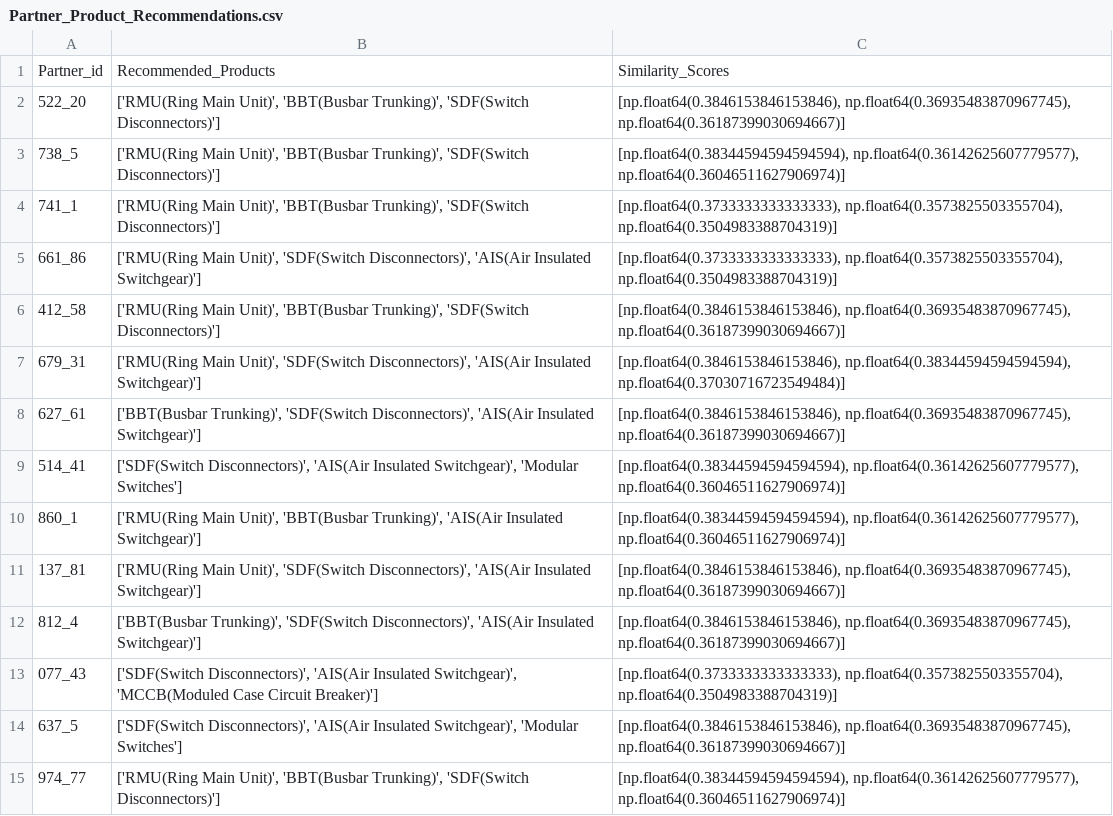
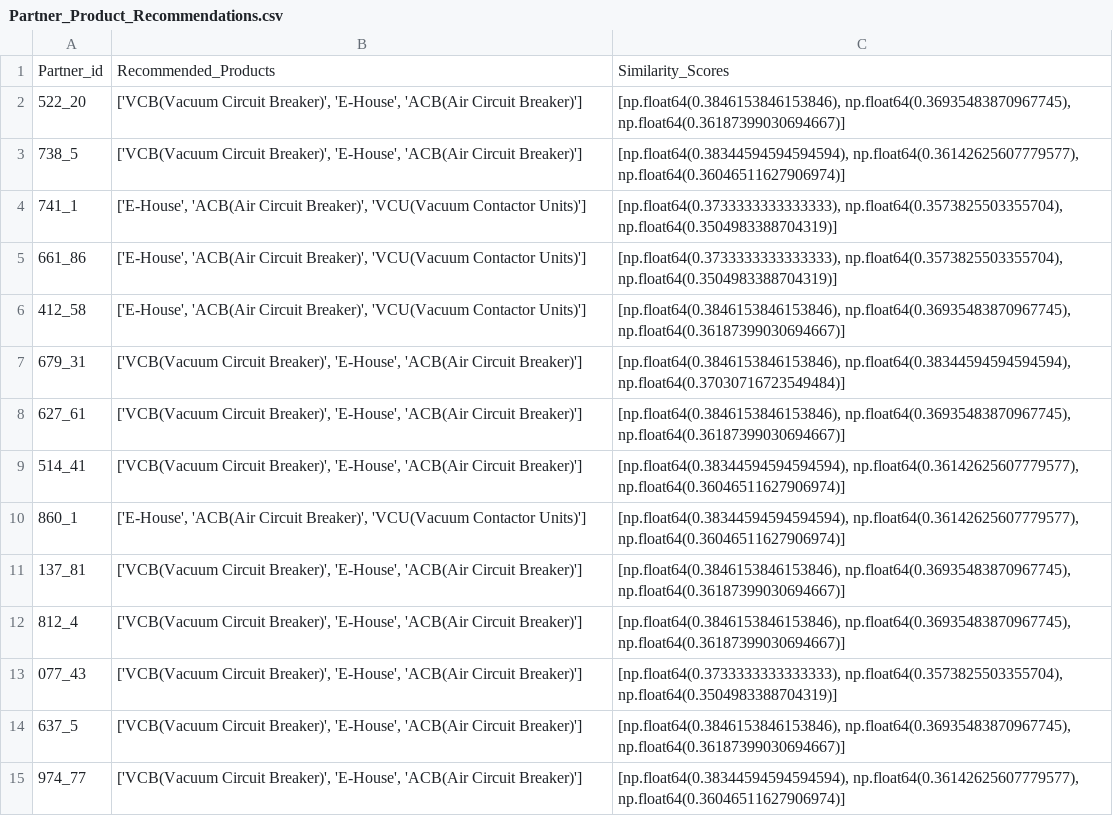
Before and after one commit to sajal-ust/LK-DS, a CSV file: LKEA-AI-Project/Scheme_Recommendation_Models/Indirect_Scheme_Recommendation_Model/Item_Based/Product_Recommendation/Partner_Product_Recommendations.csv, drawn as a sheet; only a part is shown; the diff covers the shown part only.

Commit message:
Updated recommendations, lambda handler, and added Dockerfile and requirements

```diff
--- a/LKEA-AI-Project/Scheme_Recommendation_Models/Indirect_Scheme_Recommendation_Model/Item_Based/Product_Recommendation/Partner_Product_Recommendations.csv
+++ b/LKEA-AI-Project/Scheme_Recommendation_Models/Indirect_Scheme_Recommendation_Model/Item_Based/Product_Recommendation/Partner_Product_Recommendations.csv
@@ -1,15 +1,15 @@
 Partner_id,Recommended_Products,Similarity_Scores
-522_20,"['RMU(Ring Main Unit)', 'BBT(Busbar Trunking)', 'SDF(Switch Disconnectors)']","[np.float64(0.3846153846153846), np.float64(0.36935483870967745), np.float64(0.36187399030694667)]"
-738_5,"['RMU(Ring Main Unit)', 'BBT(Busbar Trunking)', 'SDF(Switch Disconnectors)']","[np.float64(0.38344594594594594), np.float64(0.36142625607779577), np.float64(0.36046511627906974)]"
-741_1,"['RMU(Ring Main Unit)', 'BBT(Busbar Trunking)', 'SDF(Switch Disconnectors)']","[np.float64(0.3733333333333333), np.float64(0.3573825503355704), np.float64(0.3504983388704319)]"
-661_86,"['RMU(Ring Main Unit)', 'SDF(Switch Disconnectors)', 'AIS(Air Insulated Switchgear)']","[np.float64(0.3733333333333333), np.float64(0.3573825503355704), np.float64(0.3504983388704319)]"
-412_58,"['RMU(Ring Main Unit)', 'BBT(Busbar Trunking)', 'SDF(Switch Disconnectors)']","[np.float64(0.3846153846153846), np.float64(0.36935483870967745), np.float64(0.36187399030694667)]"
-679_31,"['RMU(Ring Main Unit)', 'SDF(Switch Disconnectors)', 'AIS(Air Insulated Switchgear)']","[np.float64(0.3846153846153846), np.float64(0.38344594594594594), np.float64(0.37030716723549484)]"
-627_61,"['BBT(Busbar Trunking)', 'SDF(Switch Disconnectors)', 'AIS(Air Insulated Switchgear)']","[np.float64(0.3846153846153846), np.float64(0.36935483870967745), np.float64(0.36187399030694667)]"
-514_41,"['SDF(Switch Disconnectors)', 'AIS(Air Insulated Switchgear)', 'Modular Switches']","[np.float64(0.38344594594594594), np.float64(0.36142625607779577), np.float64(0.36046511627906974)]"
-860_1,"['RMU(Ring Main Unit)', 'BBT(Busbar Trunking)', 'AIS(Air Insulated Switchgear)']","[np.float64(0.38344594594594594), np.float64(0.36142625607779577), np.float64(0.36046511627906974)]"
-137_81,"['RMU(Ring Main Unit)', 'SDF(Switch Disconnectors)', 'AIS(Air Insulated Switchgear)']","[np.float64(0.3846153846153846), np.float64(0.36935483870967745), np.float64(0.36187399030694667)]"
-812_4,"['BBT(Busbar Trunking)', 'SDF(Switch Disconnectors)', 'AIS(Air Insulated Switchgear)']","[np.float64(0.3846153846153846), np.float64(0.36935483870967745), np.float64(0.36187399030694667)]"
-077_43,"['SDF(Switch Disconnectors)', 'AIS(Air Insulated Switchgear)', 'MCCB(Moduled Case Circuit Breaker)']","[np.float64(0.3733333333333333), np.float64(0.3573825503355704), np.float64(0.3504983388704319)]"
-637_5,"['SDF(Switch Disconnectors)', 'AIS(Air Insulated Switchgear)', 'Modular Switches']","[np.float64(0.3846153846153846), np.float64(0.36935483870967745), np.float64(0.36187399030694667)]"
-974_77,"['RMU(Ring Main Unit)', 'BBT(Busbar Trunking)', 'SDF(Switch Disconnectors)']","[np.float64(0.38344594594594594), np.float64(0.36142625607779577), np.float64(0.36046511627906974)]"
+522_20,"['VCB(Vacuum Circuit Breaker)', 'E-House', 'ACB(Air Circuit Breaker)']","[np.float64(0.3846153846153846), np.float64(0.36935483870967745), np.float64(0.36187399030694667)]"
+738_5,"['VCB(Vacuum Circuit Breaker)', 'E-House', 'ACB(Air Circuit Breaker)']","[np.float64(0.38344594594594594), np.float64(0.36142625607779577), np.float64(0.36046511627906974)]"
+741_1,"['E-House', 'ACB(Air Circuit Breaker)', 'VCU(Vacuum Contactor Units)']","[np.float64(0.3733333333333333), np.float64(0.3573825503355704), np.float64(0.3504983388704319)]"
+661_86,"['E-House', 'ACB(Air Circuit Breaker)', 'VCU(Vacuum Contactor Units)']","[np.float64(0.3733333333333333), np.float64(0.3573825503355704), np.float64(0.3504983388704319)]"
+412_58,"['E-House', 'ACB(Air Circuit Breaker)', 'VCU(Vacuum Contactor Units)']","[np.float64(0.3846153846153846), np.float64(0.36935483870967745), np.float64(0.36187399030694667)]"
+679_31,"['VCB(Vacuum Circuit Breaker)', 'E-House', 'ACB(Air Circuit Breaker)']","[np.float64(0.3846153846153846), np.float64(0.38344594594594594), np.float64(0.37030716723549484)]"
+627_61,"['VCB(Vacuum Circuit Breaker)', 'E-House', 'ACB(Air Circuit Breaker)']","[np.float64(0.3846153846153846), np.float64(0.36935483870967745), np.float64(0.36187399030694667)]"
+514_41,"['VCB(Vacuum Circuit Breaker)', 'E-House', 'ACB(Air Circuit Breaker)']","[np.float64(0.38344594594594594), np.float64(0.36142625607779577), np.float64(0.36046511627906974)]"
+860_1,"['E-House', 'ACB(Air Circuit Breaker)', 'VCU(Vacuum Contactor Units)']","[np.float64(0.38344594594594594), np.float64(0.36142625607779577), np.float64(0.36046511627906974)]"
+137_81,"['VCB(Vacuum Circuit Breaker)', 'E-House', 'ACB(Air Circuit Breaker)']","[np.float64(0.3846153846153846), np.float64(0.36935483870967745), np.float64(0.36187399030694667)]"
+812_4,"['VCB(Vacuum Circuit Breaker)', 'E-House', 'ACB(Air Circuit Breaker)']","[np.float64(0.3846153846153846), np.float64(0.36935483870967745), np.float64(0.36187399030694667)]"
+077_43,"['VCB(Vacuum Circuit Breaker)', 'E-House', 'ACB(Air Circuit Breaker)']","[np.float64(0.3733333333333333), np.float64(0.3573825503355704), np.float64(0.3504983388704319)]"
+637_5,"['VCB(Vacuum Circuit Breaker)', 'E-House', 'ACB(Air Circuit Breaker)']","[np.float64(0.3846153846153846), np.float64(0.36935483870967745), np.float64(0.36187399030694667)]"
+974_77,"['VCB(Vacuum Circuit Breaker)', 'E-House', 'ACB(Air Circuit Breaker)']","[np.float64(0.38344594594594594), np.float64(0.36142625607779577), np.float64(0.36046511627906974)]"
```
Also changed, not shown: 186 edited cells elsewhere in this file, LKEA-AI-Project/Scheme_Recommendation_Models/Indirect_Scheme_Recommendation_Model/User_Based/Partner_Product_Recommendation/User_Based_Recommendations.csv, 3 other files.
